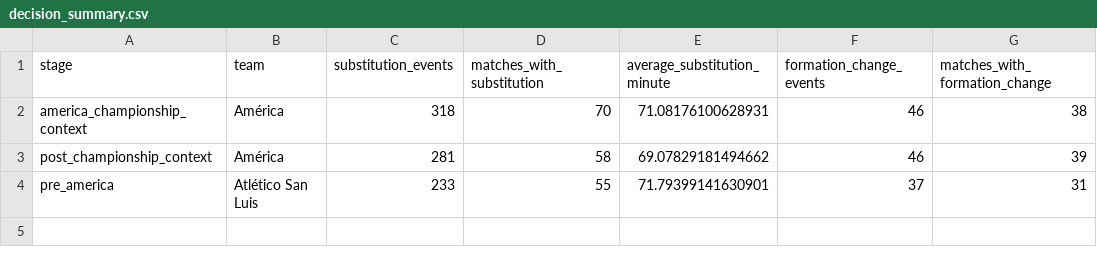
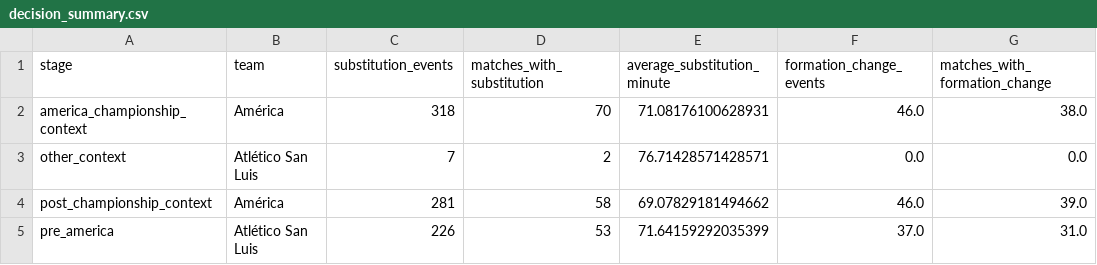
Before and after one commit to JaimeVGA/hackaton, a CSV file: outputs/decision_summary.csv, drawn as a sheet.

```diff
--- a/outputs/decision_summary.csv
+++ b/outputs/decision_summary.csv
@@ -1,4 +1,5 @@
 stage,team,substitution_events,matches_with_substitution,average_substitution_minute,formation_change_events,matches_with_formation_change
-america_championship_context,América,318,70,71.08176100628931,46,38
-post_championship_context,América,281,58,69.07829181494662,46,39
-pre_america,Atlético San Luis,233,55,71.79399141630901,37,31
+america_championship_context,América,318,70,71.08176100628931,46.0,38.0
+other_context,Atlético San Luis,7,2,76.71428571428571,0.0,0.0
+post_championship_context,América,281,58,69.07829181494662,46.0,39.0
+pre_america,Atlético San Luis,226,53,71.64159292035399,37.0,31.0
```
Also changed, not shown: outputs/context_summary.csv, outputs/formation_summary.csv, 24 other files.
